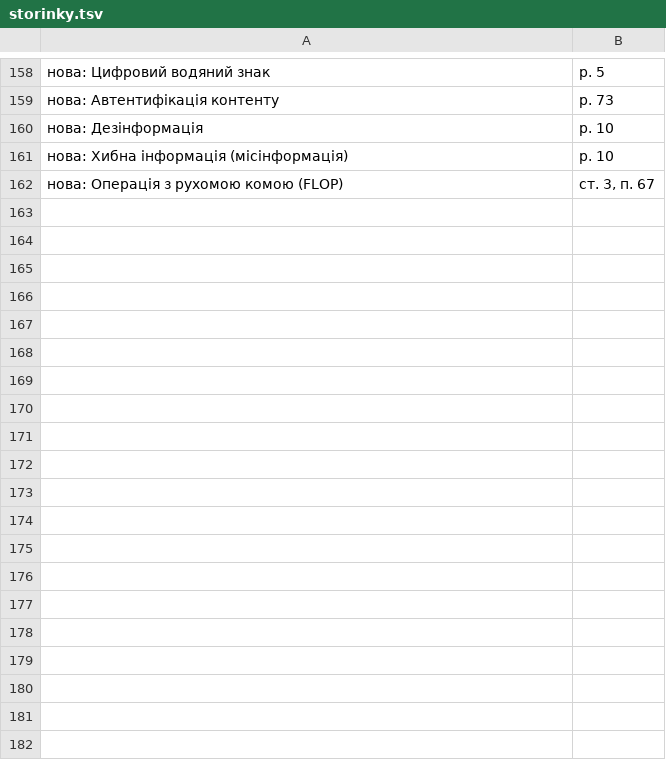
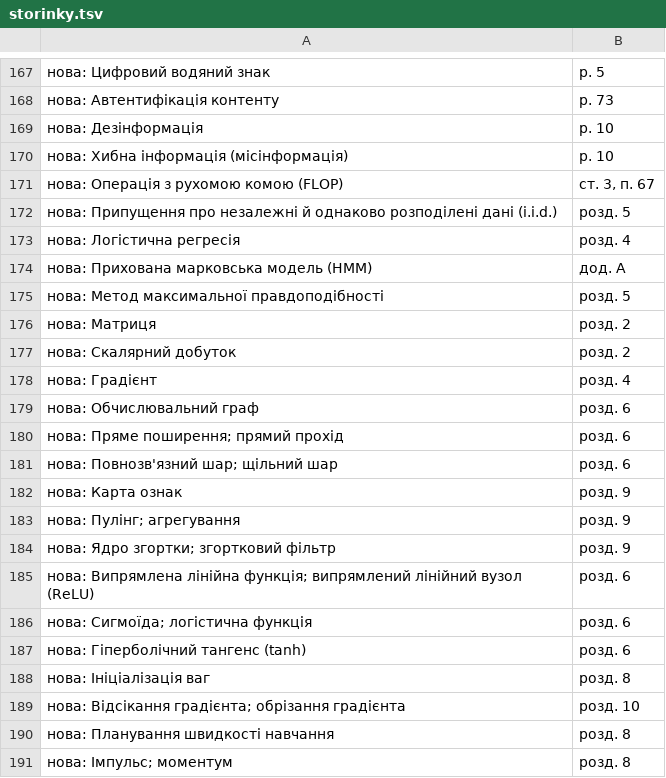
Before and after one commit to sergiyrybalchenko-wq/Slovnyk, a TSV file: dani/storinky.tsv, drawn as a sheet; only a part is shown, gaps mark what is left out; the diff covers the shown part only; the diff names each change by its address in the sheet, - before the commit and + after, or states it on an @@ line.

```diff
--- a/dani/storinky.tsv
+++ b/dani/storinky.tsv
+row 172: нова: Припущення про незалежні й однаково розподілені дані (i.i.d.) | розд. 5
+row 173: нова: Логістична регресія | розд. 4
+row 174: нова: Прихована марковська модель (HMM) | дод. A
+row 175: нова: Метод максимальної правдоподібності | розд. 5
+row 176: нова: Матриця | розд. 2
+row 177: нова: Скалярний добуток | розд. 2
+row 178: нова: Градієнт | розд. 4
+row 179: нова: Обчислювальний граф | розд. 6
+row 180: нова: Пряме поширення; прямий прохід | розд. 6
+row 181: нова: Повнозв'язний шар; щільний шар | розд. 6
+row 182: нова: Карта ознак | розд. 9
+row 183: нова: Пулінг; агрегування | розд. 9
+row 184: нова: Ядро згортки; згортковий фільтр | розд. 9
+row 185: нова: Випрямлена лінійна функція; випрямлений лінійний вузол (ReLU) | розд. 6
+row 186: нова: Сигмоїда; логістична функція | розд. 6
+row 187: нова: Гіперболічний тангенс (tanh) | розд. 6
+row 188: нова: Ініціалізація ваг | розд. 8
+row 189: нова: Відсікання градієнта; обрізання градієнта | розд. 10
+row 190: нова: Планування швидкості навчання | розд. 8
+row 191: нова: Імпульс; моментум | розд. 8
```
Also changed, not shown: 24 added rows elsewhere in this file, 18 other files.
